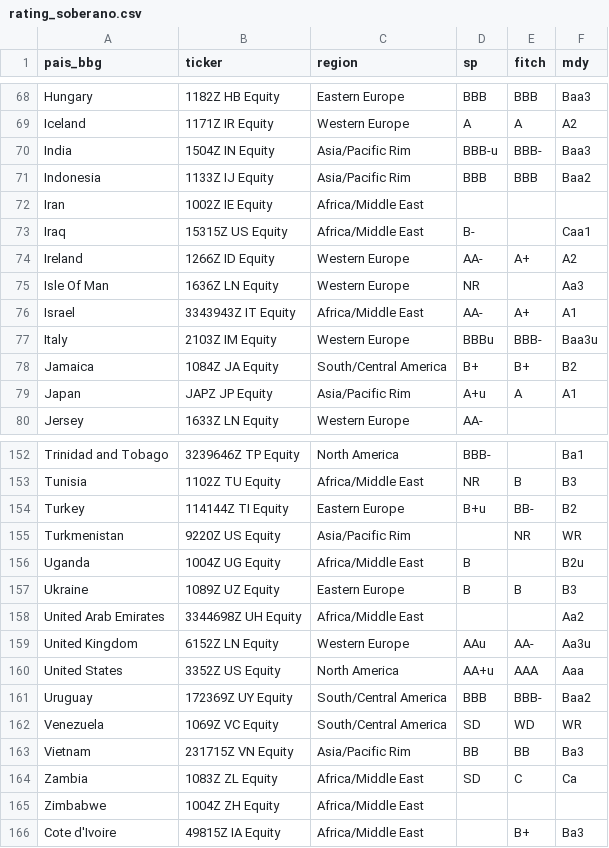
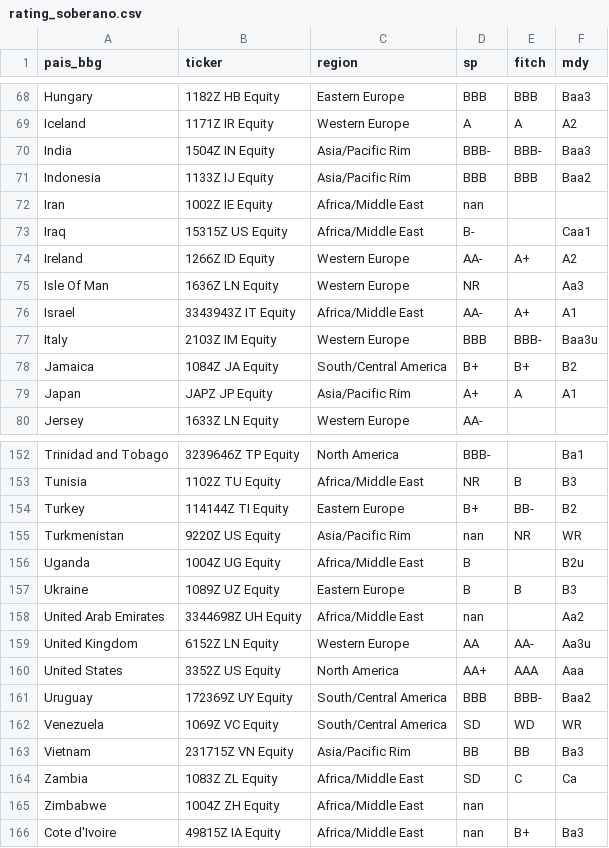
Before and after one commit to ManuelGuillen89/desafio-tecnico, a CSV file: data/rating_soberano.csv, drawn as a sheet; only a part is shown, gaps mark what is left out; the diff covers the shown part only.

```diff
--- a/data/rating_soberano.csv
+++ b/data/rating_soberano.csv
@@ -69,5 +69,5 @@ Hungary|1182Z HB Equity|Eastern Europe|BBB|BBB|Baa3
 Iceland|1171Z IR Equity|Western Europe|A|A|A2
-India|1504Z IN Equity|Asia/Pacific Rim|BBB-u|BBB-|Baa3
+India|1504Z IN Equity|Asia/Pacific Rim|BBB-|BBB-|Baa3
 Indonesia|1133Z IJ Equity|Asia/Pacific Rim|BBB|BBB|Baa2
-Iran|1002Z IE Equity|Africa/Middle East|||
+Iran|1002Z IE Equity|Africa/Middle East|nan||
 Iraq|15315Z US Equity|Africa/Middle East|B-||Caa1
@@ -76,5 +76,5 @@ Isle Of Man|1636Z LN Equity|Western Europe|NR||Aa3
 Israel|3343943Z IT Equity|Africa/Middle East|AA-|A+|A1
-Italy|2103Z IM Equity|Western Europe|BBBu|BBB-|Baa3u
+Italy|2103Z IM Equity|Western Europe|BBB|BBB-|Baa3u
 Jamaica|1084Z JA Equity|South/Central America|B+|B+|B2
-Japan|JAPZ JP Equity|Asia/Pacific Rim|A+u|A|A1
+Japan|JAPZ JP Equity|Asia/Pacific Rim|A+|A|A1
 Jersey|1633Z LN Equity|Western Europe|AA-||
@@ -153,9 +153,9 @@ Trinidad and Tobago|3239646Z TP Equity|North America|BBB-||Ba1
 Tunisia|1102Z TU Equity|Africa/Middle East|NR|B|B3
-Turkey|114144Z TI Equity|Eastern Europe|B+u|BB-|B2
-Turkmenistan|9220Z US Equity|Asia/Pacific Rim||NR|WR
+Turkey|114144Z TI Equity|Eastern Europe|B+|BB-|B2
+Turkmenistan|9220Z US Equity|Asia/Pacific Rim|nan|NR|WR
 Uganda|1004Z UG Equity|Africa/Middle East|B||B2u
 Ukraine|1089Z UZ Equity|Eastern Europe|B|B|B3
-United Arab Emirates|3344698Z UH Equity|Africa/Middle East|||Aa2
-United Kingdom|6152Z LN Equity|Western Europe|AAu|AA-|Aa3u
-United States|3352Z US Equity|North America|AA+u|AAA|Aaa
+United Arab Emirates|3344698Z UH Equity|Africa/Middle East|nan||Aa2
+United Kingdom|6152Z LN Equity|Western Europe|AA|AA-|Aa3u
+United States|3352Z US Equity|North America|AA+|AAA|Aaa
 Uruguay|172369Z UY Equity|South/Central America|BBB|BBB-|Baa2
@@ -164,3 +164,3 @@ Vietnam|231715Z VN Equity|Asia/Pacific Rim|BB|BB|Ba3
 Zambia|1083Z ZL Equity|Africa/Middle East|SD|C|Ca
-Zimbabwe|1004Z ZH Equity|Africa/Middle East|||
-Cote d'Ivoire|49815Z IA Equity|Africa/Middle East||B+|Ba3
+Zimbabwe|1004Z ZH Equity|Africa/Middle East|nan||
+Cote d'Ivoire|49815Z IA Equity|Africa/Middle East|nan|B+|Ba3
```
Also changed, not shown: 38 edited cells elsewhere in this file, 3 other files.
